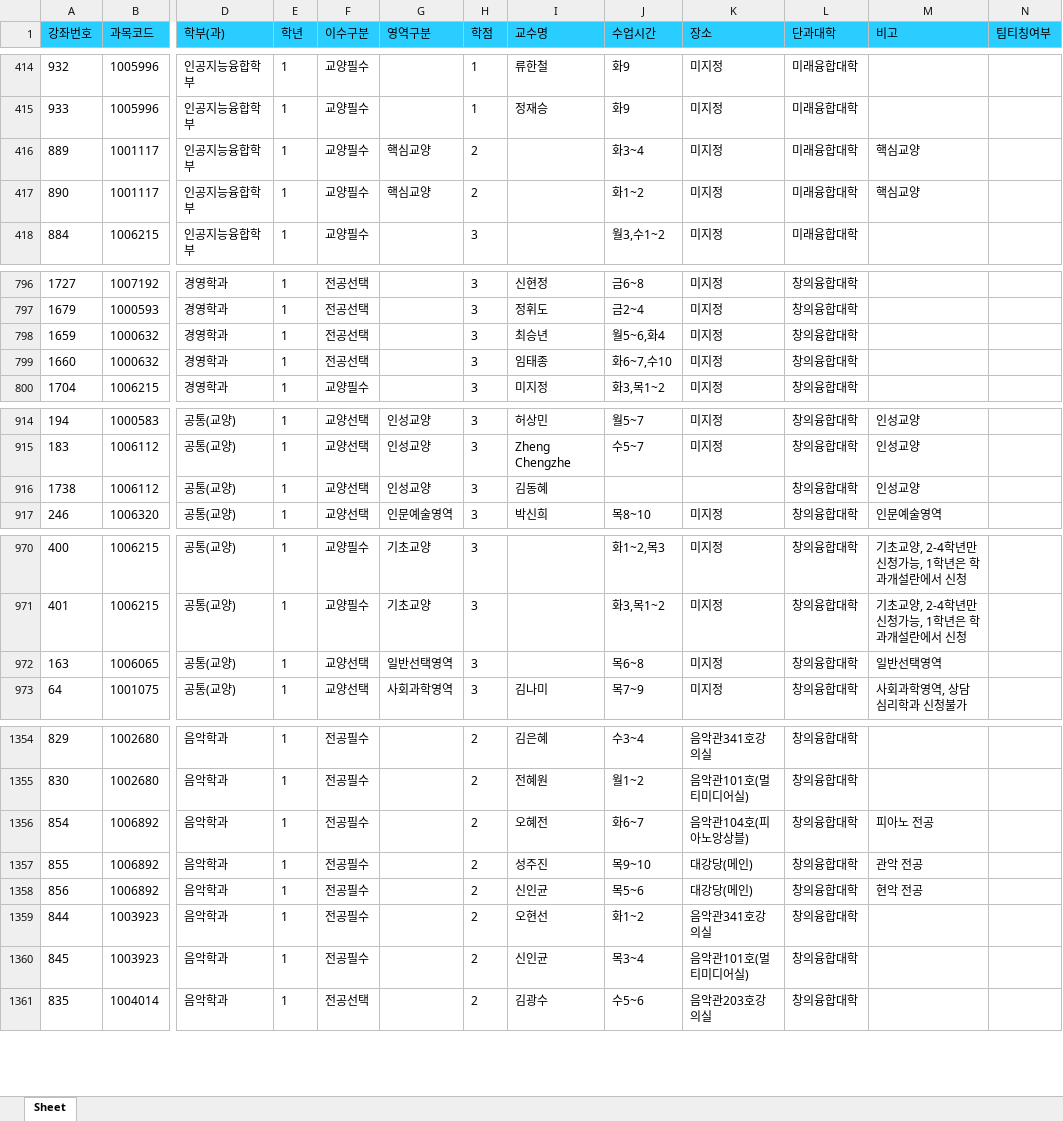
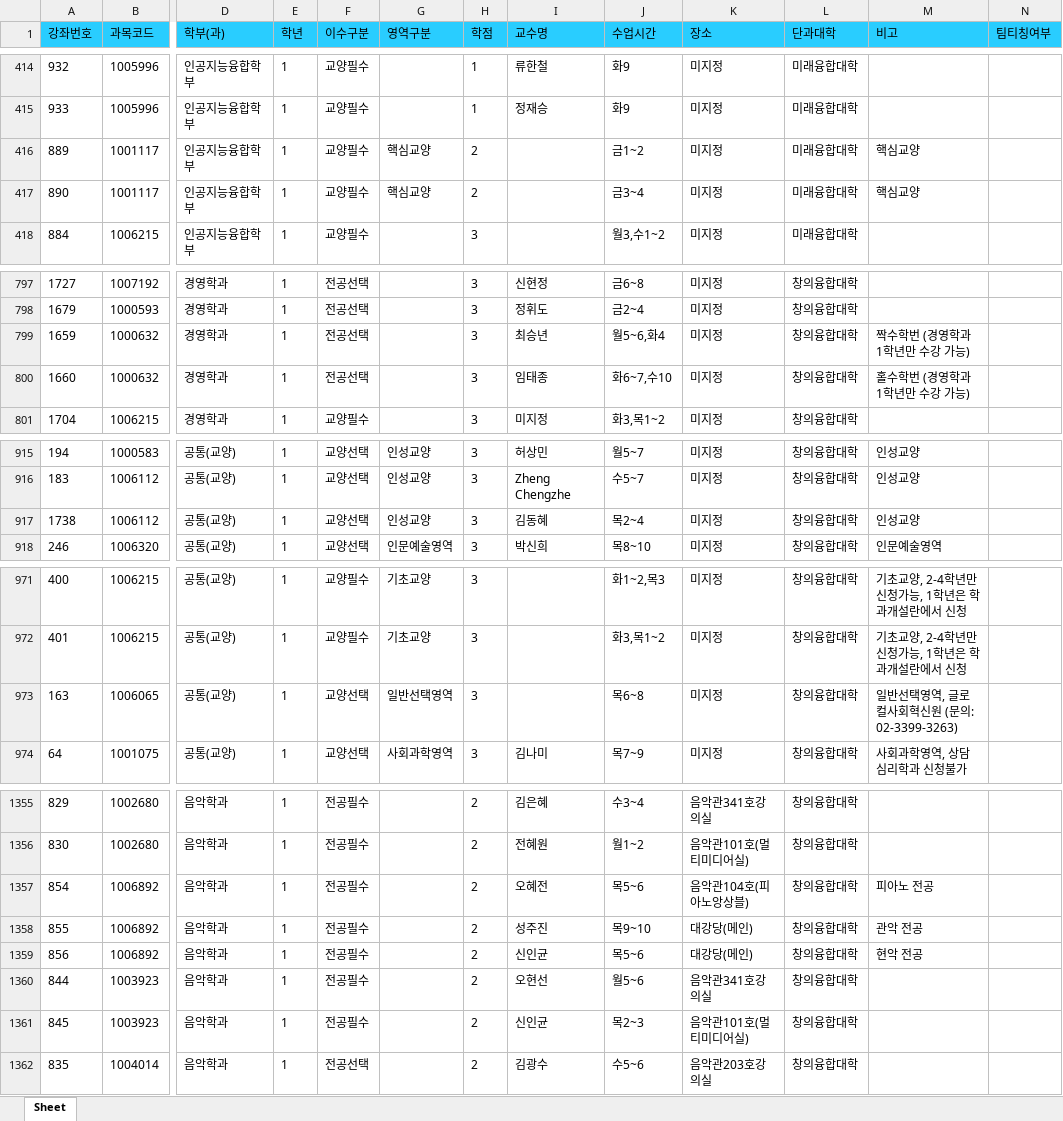
Before and after one commit to syu-kr/lecture.syu.kr-everytime, an Excel workbook: data/2025년 1학기 정규 시간표.xlsx, sheet Sheet, drawn as a sheet; only a part is shown, gaps mark what is left out; values as stored, in another font and other column widths than the file's, no borders; addresses are those after the commit; the diff covers the shown part only; the diff names each change by its address in the sheet, - before the commit and + after, or states it on an @@ line.

```diff
--- a/data/2025년 1학기 정규 시간표.xlsx (sheet Sheet)
+++ b/data/2025년 1학기 정규 시간표.xlsx (sheet Sheet)
-J416 (수업시간): 화3~4
+J416 (수업시간): 금1~2
-J417 (수업시간): 화1~2
+J417 (수업시간): 금3~4
-M799 (비고): (empty)
+M799 (비고): 짝수학번 (경영학과 1학년만 수강 가능)
-M800 (비고): (empty)
+M800 (비고): 홀수학번 (경영학과 1학년만 수강 가능)
-J917 (수업시간): (empty)
+J917 (수업시간): 목2~4
-K917 (장소): (empty)
+K917 (장소): 미지정
-M973 (비고): 일반선택영역
+M973 (비고): 일반선택영역, 글로컬사회혁신원 (문의: 02-3399-3263)
-J1357 (수업시간): 화6~7
+J1357 (수업시간): 목5~6
-J1360 (수업시간): 화1~2
+J1360 (수업시간): 월5~6
-J1361 (수업시간): 목3~4
+J1361 (수업시간): 목2~3
```
Also changed, not shown: 2 added rows, 1 removed row and 16 edited cells elsewhere in this sheet, 1 other file.
